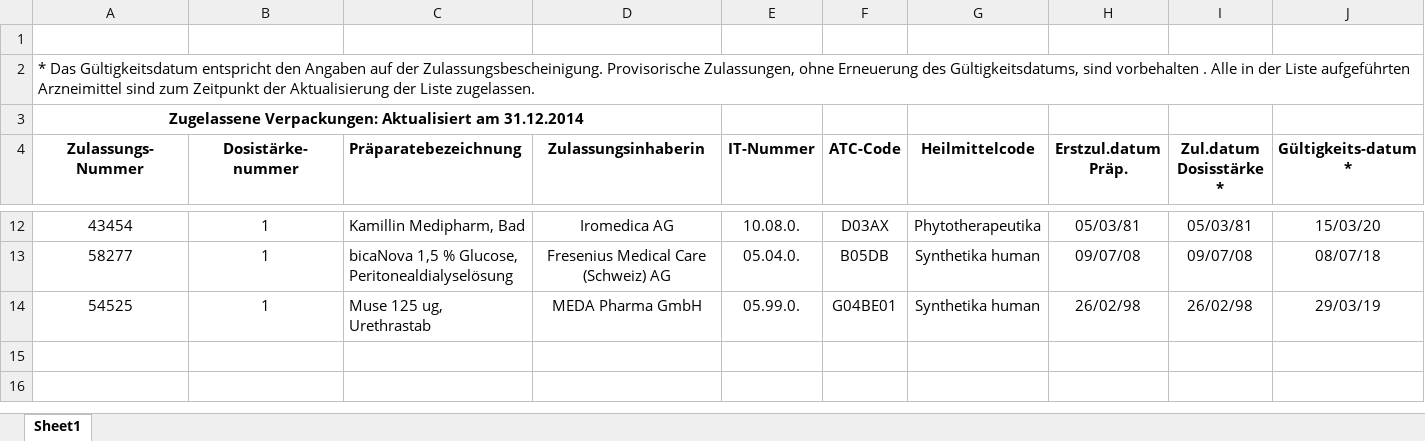
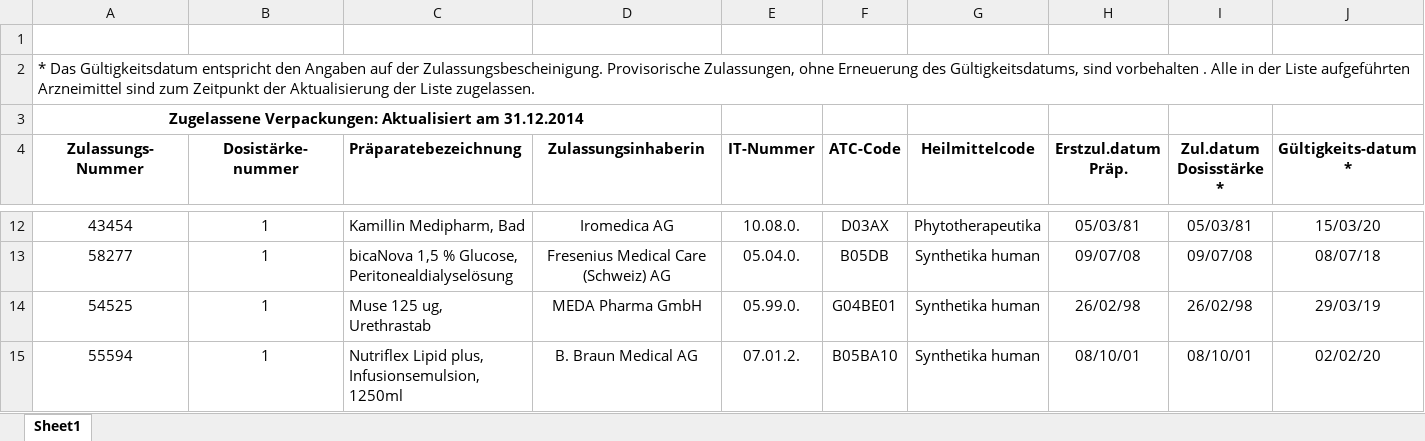
Before and after one commit to zdavatz/oddb2xml, an Excel workbook: spec/data/swissmedic_package-galenic.xlsx, sheet Sheet1, drawn as a sheet; only a part is shown, gaps mark what is left out; values as stored, in another font and other column widths than the file's, no borders; charts and pictures not drawn; rows hold the shown columns only; the diff names each change by its address in the sheet, - before the commit and + after, or states it on an @@ line.

Commit message:
Fix Infusionsemulsion for Nutriflex

```diff
--- a/spec/data/swissmedic_package-galenic.xlsx (sheet Sheet1)
+++ b/spec/data/swissmedic_package-galenic.xlsx (sheet Sheet1)
+row 15: 55594 | 1 | Nutriflex Lipid plus, Infusionsemulsion, 1250ml | B. Braun Medical AG | 07.01.2. | B05BA10 | Synthetika human | 08/10/01 | 08/10/01 | 02/02/20
```
Also changed, not shown: charts or pictures, 2 other files.
